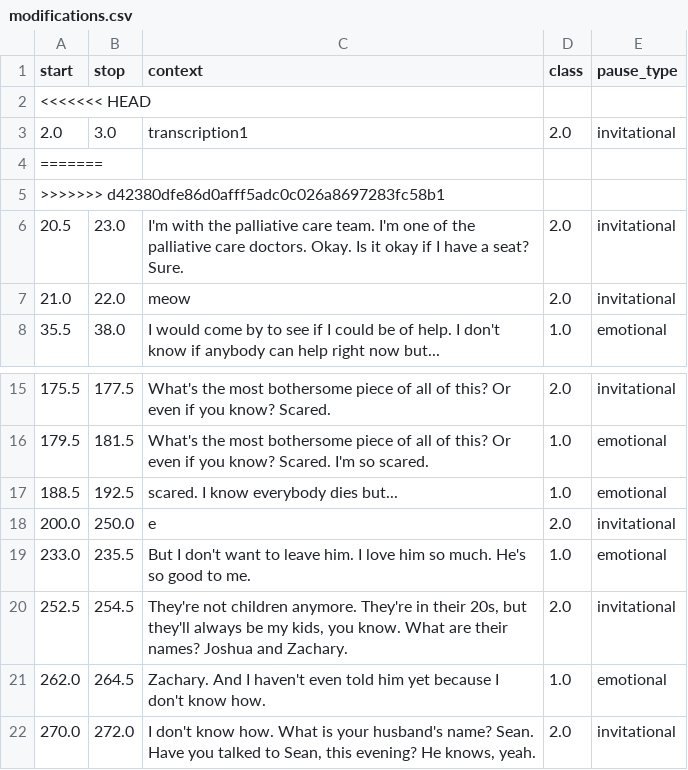
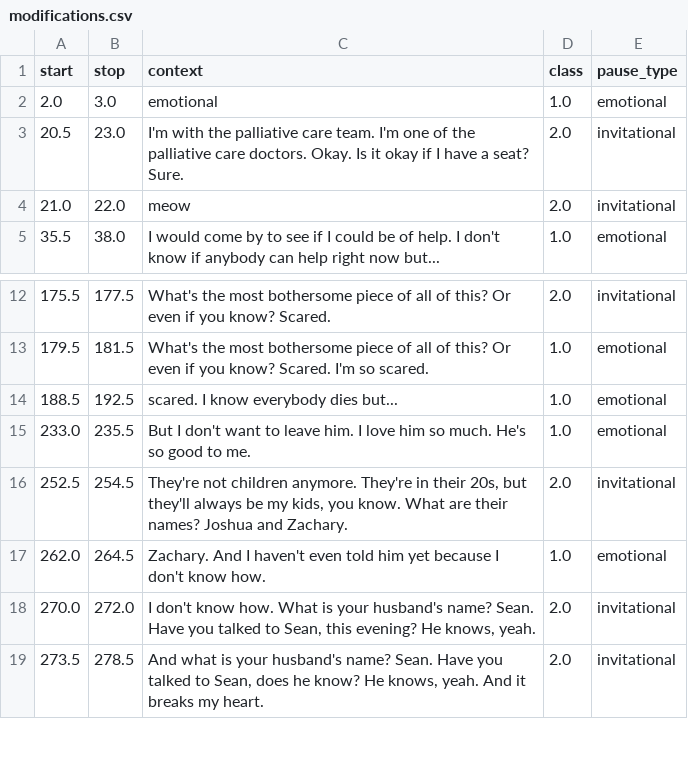
Before and after one commit to VERSO-UVM/Heard-and-Understood-App, a CSV file: flaskApp/static/modifications.csv, drawn as a sheet; only a part is shown, gaps mark what is left out; the shorter side is filled out with more unchanged rows.

```diff
--- a/flaskApp/static/modifications.csv
+++ b/flaskApp/static/modifications.csv
@@ -1,6 +1,3 @@
 start,stop,context,class,pause_type
-<<<<<<< HEAD
-2.0,3.0,transcription1,2.0,invitational
-=======
->>>>>>> d42380dfe86d0afff5adc0c026a8697283fc58b1
+2.0,3.0,emotional,1.0,emotional
 20.5,23.0, I'm with the palliative care team. I'm one of the palliative care doctors. Okay. Is it okay if I have a seat? Sure.,2.0,invitational
@@ -17,3 +14,2 @@ start,stop,context,class,pause_type
 188.5,192.5, scared. I know everybody dies but...,1.0,emotional
-200.0,250.0,e,2.0,invitational
 233.0,235.5, But I don't want to leave him. I love him so much. He's so good to me.,1.0,emotional
```
Also changed, not shown: flaskApp/static/test_video_classification.csv, hua/static/modifications.csv, 3 other files.
